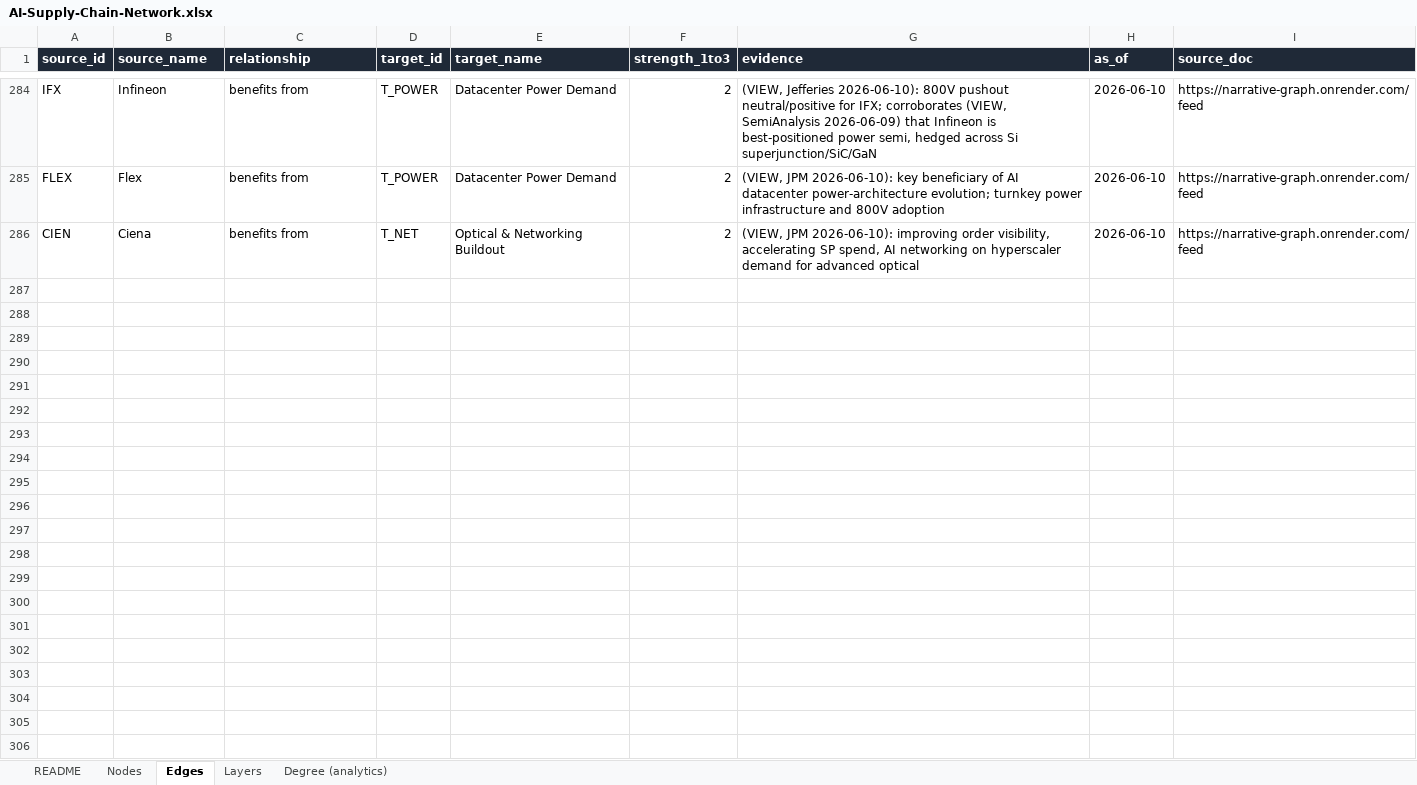
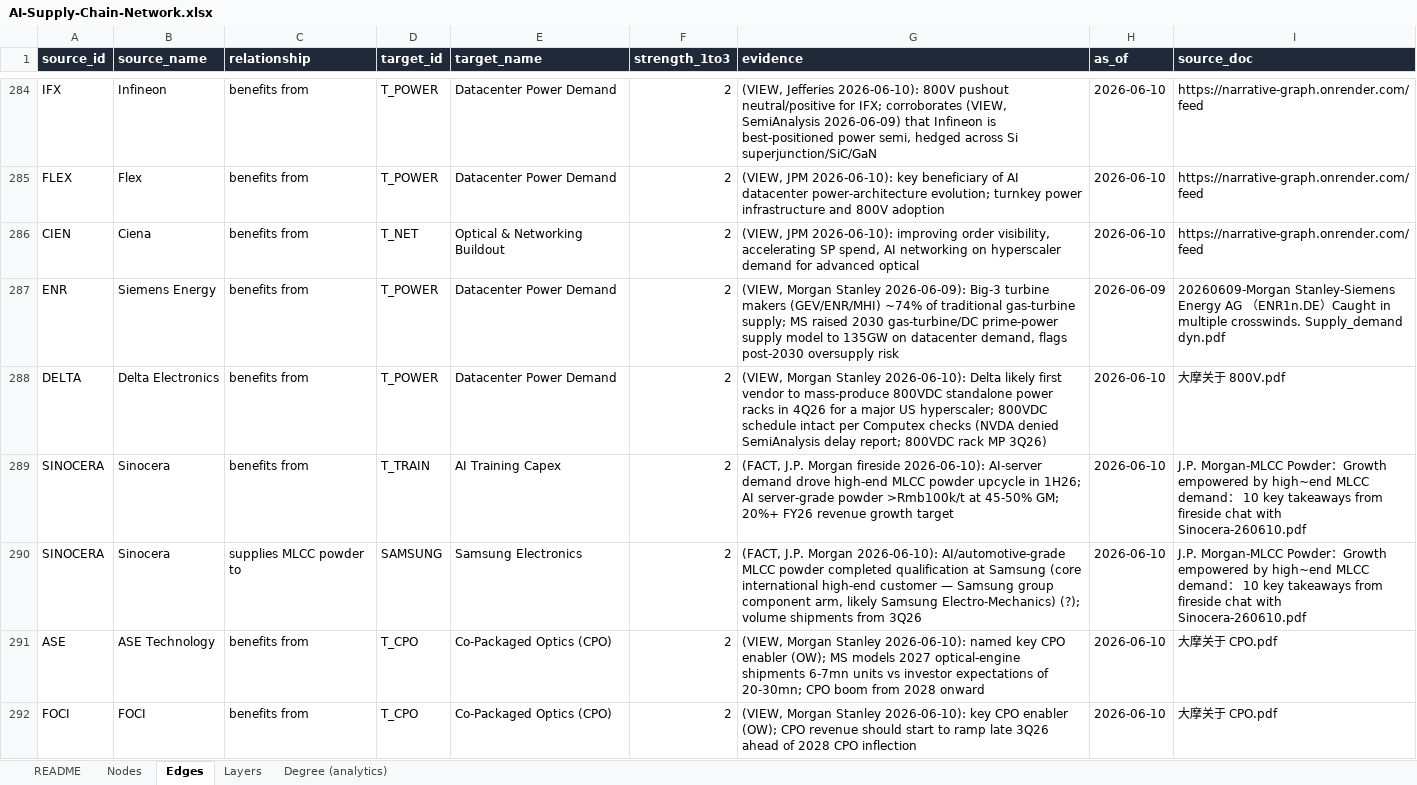
Before and after one commit to swang666/stock_connections, an Excel workbook: AI-Supply-Chain-Network.xlsx, sheet Edges, drawn as a sheet; only a part is shown, gaps mark what is left out; values as stored, in another font and other column widths than the file's, no borders; the diff covers the shown part only; the diff names each change by its address in the sheet, - before the commit and + after, or states it on an @@ line.

```diff
--- a/AI-Supply-Chain-Network.xlsx (sheet Edges)
+++ b/AI-Supply-Chain-Network.xlsx (sheet Edges)
+row 287: ENR | Siemens Energy | benefits from | T_POWER | Datacenter Power Demand | 2 | (VIEW, Morgan Stanley 2026-06-09): Big-3 turbine makers (GEV/ENR/MHI) ~74% of traditional gas-turbine supply; MS raised 2030 gas-turbine/DC prime-power supply model to 135GW on datacenter demand, flags post-2030 oversupply risk | 2026-06-09 | 20260609-Morgan Stanley-Siemens Energy AG （ENR1n.DE）Caught in multiple crosswinds. Supply_demand dyn.pdf
+row 288: DELTA | Delta Electronics | benefits from | T_POWER | Datacenter Power Demand | 2 | (VIEW, Morgan Stanley 2026-06-10): Delta likely first vendor to mass-produce 800VDC standalone power racks in 4Q26 for a major US hyperscaler; 800VDC schedule intact per Computex checks (NVDA denied SemiAnalysis delay report; 800VDC rack MP 3Q26) | 2026-06-10 | 大摩关于 800V.pdf
+row 289: SINOCERA | Sinocera | benefits from | T_TRAIN | AI Training Capex | 2 | (FACT, J.P. Morgan fireside 2026-06-10): AI-server demand drove high-end MLCC powder upcycle in 1H26; AI server-grade powder >Rmb100k/t at 45-50% GM; 20%+ FY26 revenue growth target | 2026-06-10 | J.P. Morgan-MLCC Powder：Growth empowered by high~end MLCC demand： 10 key takeaways from fireside chat with Sinocera-260610.pdf
+row 290: SINOCERA | Sinocera | supplies MLCC powder to | SAMSUNG | Samsung Electronics | 2 | (FACT, J.P. Morgan 2026-06-10): AI/automotive-grade MLCC powder completed qualification at Samsung (core international high-end customer — Samsung group component arm, likely Samsung Electro-Mechanics) (?); volume shipments from 3Q26 | 2026-06-10 | J.P. Morgan-MLCC Powder：Growth empowered by high~end MLCC demand： 10 key takeaways from fireside chat with Sinocera-260610.pdf
+row 291: ASE | ASE Technology | benefits from | T_CPO | Co-Packaged Optics (CPO) | 2 | (VIEW, Morgan Stanley 2026-06-10): named key CPO enabler (OW); MS models 2027 optical-engine shipments 6-7mn units vs investor expectations of 20-30mn; CPO boom from 2028 onward | 2026-06-10 | 大摩关于 CPO.pdf
+row 292: FOCI | FOCI | benefits from | T_CPO | Co-Packaged Optics (CPO) | 2 | (VIEW, Morgan Stanley 2026-06-10): key CPO enabler (OW); CPO revenue should start to ramp late 3Q26 ahead of 2028 CPO inflection | 2026-06-10 | 大摩关于 CPO.pdf
```
Also changed, not shown: 18 added rows and 3 edited cells elsewhere in this sheet, sheet Degree (analytics), sheet Nodes, 46 other files.
